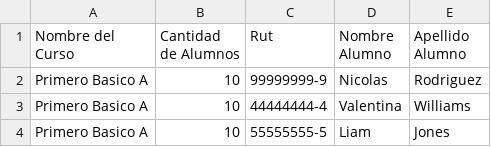
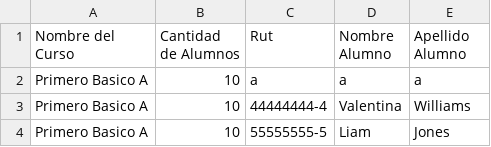
Before and after one commit to LucasDZamora/Proyecto_Asistencia_Ventanas, a CSV file: src/datos.csv, drawn as a sheet; only a part is shown.

```diff
--- a/src/datos.csv
+++ b/src/datos.csv
@@ -1,3 +1,3 @@
 Nombre del Curso,Cantidad de Alumnos,Rut,Nombre Alumno,Apellido Alumno
-Primero Basico A,10,99999999-9,Nicolas,Rodriguez
+Primero Basico A,10,a,a,a
 Primero Basico A,10,44444444-4,Valentina,Williams
```
Also changed, not shown: 5 other files.
